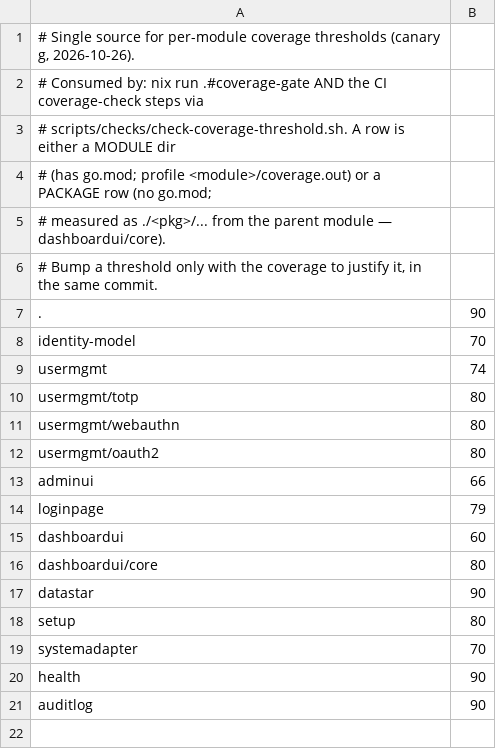
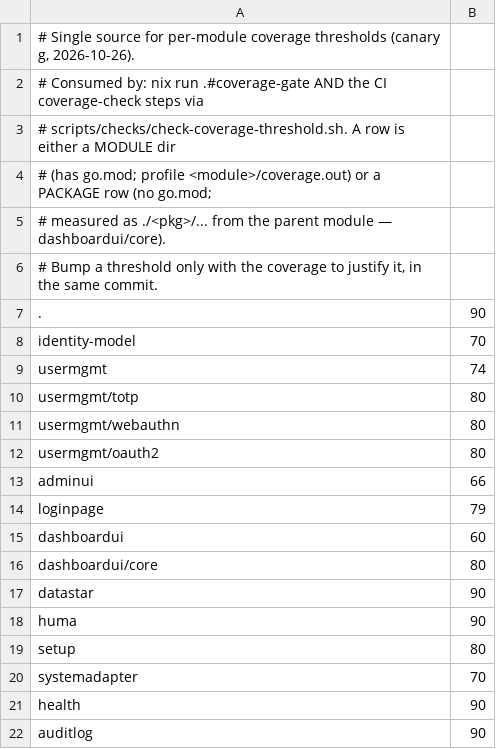
Before and after one commit to LarsArtmann/cqrs-htmx, a TSV file: scripts/checks/coverage-thresholds.tsv, drawn as a sheet.

```diff
--- a/scripts/checks/coverage-thresholds.tsv
+++ b/scripts/checks/coverage-thresholds.tsv
@@ -17,2 +17,3 @@ dashboardui/core	80
 datastar	90
+huma	90
 setup	80
```
Also changed, not shown: 7 other files.
